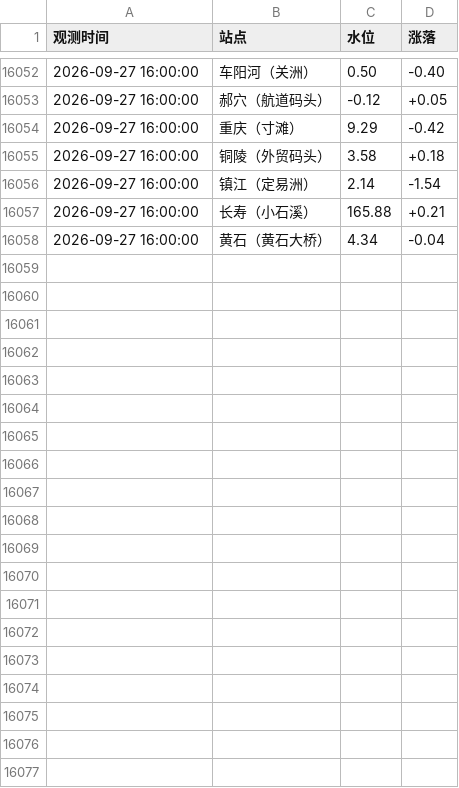
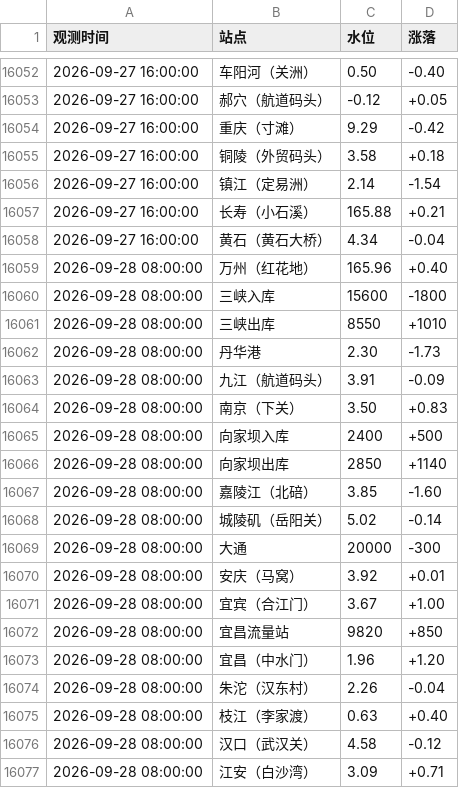
Before and after one commit to reich3em/Changjiang_water_level, a CSV file: yangtze_water_levels.csv, drawn as a sheet; only a part is shown, gaps mark what is left out; the diff covers the shown part only; the diff names each change by its address in the sheet, - before the commit and + after, or states it on an @@ line.

```diff
--- a/yangtze_water_levels.csv
+++ b/yangtze_water_levels.csv
+row 16059: 2026-09-28 08:00:00 | 万州（红花地） | 165.96 | +0.40
+row 16060: 2026-09-28 08:00:00 | 三峡入库 | 15600 | -1800
+row 16061: 2026-09-28 08:00:00 | 三峡出库 | 8550 | +1010
+row 16062: 2026-09-28 08:00:00 | 丹华港 | 2.30 | -1.73
+row 16063: 2026-09-28 08:00:00 | 九江（航道码头） | 3.91 | -0.09
+row 16064: 2026-09-28 08:00:00 | 南京（下关） | 3.50 | +0.83
+row 16065: 2026-09-28 08:00:00 | 向家坝入库 | 2400 | +500
+row 16066: 2026-09-28 08:00:00 | 向家坝出库 | 2850 | +1140
+row 16067: 2026-09-28 08:00:00 | 嘉陵江（北碚） | 3.85 | -1.60
+row 16068: 2026-09-28 08:00:00 | 城陵矶（岳阳关） | 5.02 | -0.14
+row 16069: 2026-09-28 08:00:00 | 大通 | 20000 | -300
+row 16070: 2026-09-28 08:00:00 | 安庆（马窝） | 3.92 | +0.01
+row 16071: 2026-09-28 08:00:00 | 宜宾（合江门） | 3.67 | +1.00
+row 16072: 2026-09-28 08:00:00 | 宜昌流量站 | 9820 | +850
+row 16073: 2026-09-28 08:00:00 | 宜昌（中水门） | 1.96 | +1.20
+row 16074: 2026-09-28 08:00:00 | 朱沱（汉东村） | 2.26 | -0.04
+row 16075: 2026-09-28 08:00:00 | 枝江（李家渡） | 0.63 | +0.40
+row 16076: 2026-09-28 08:00:00 | 汉口（武汉关） | 4.58 | -0.12
+row 16077: 2026-09-28 08:00:00 | 江安（白沙湾） | 3.09 | +0.71
```
Also changed, not shown: 18 added rows elsewhere in this file.
